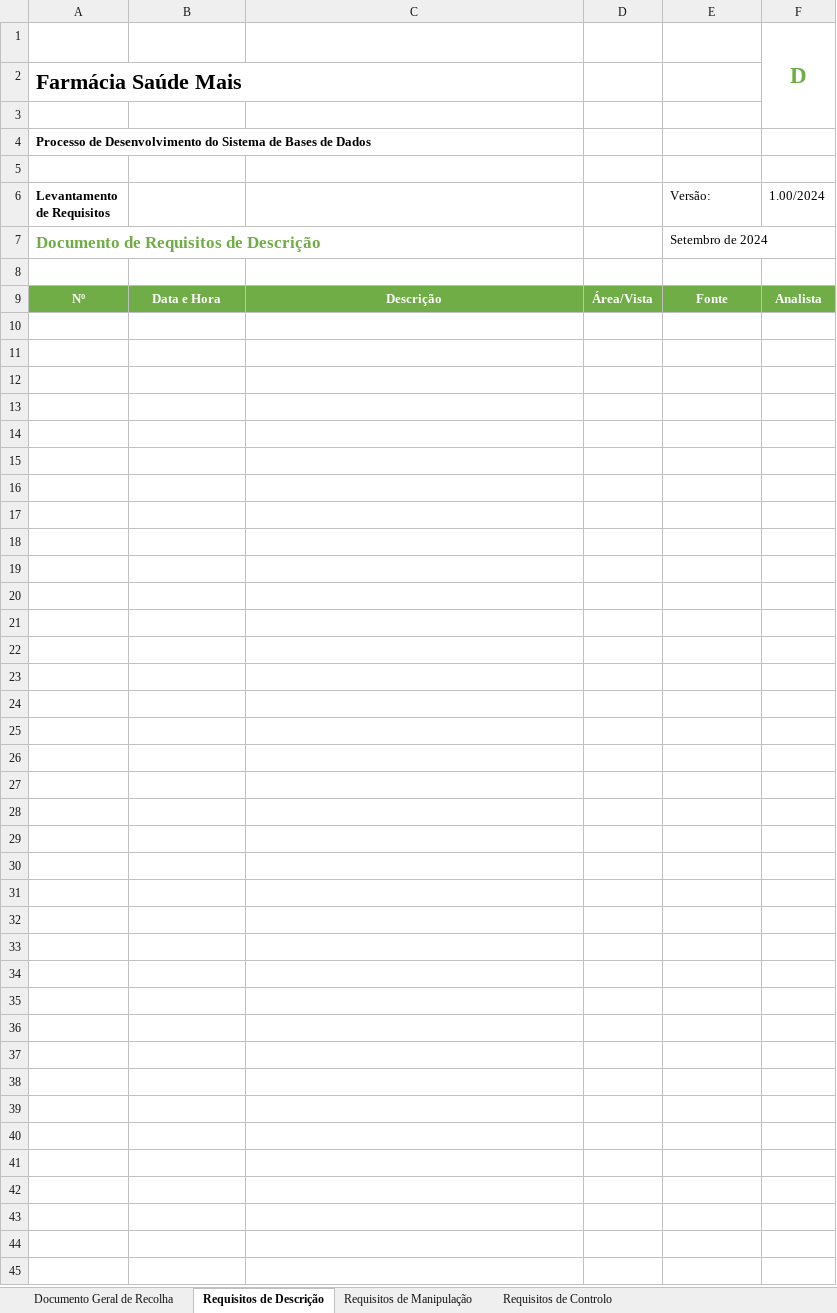
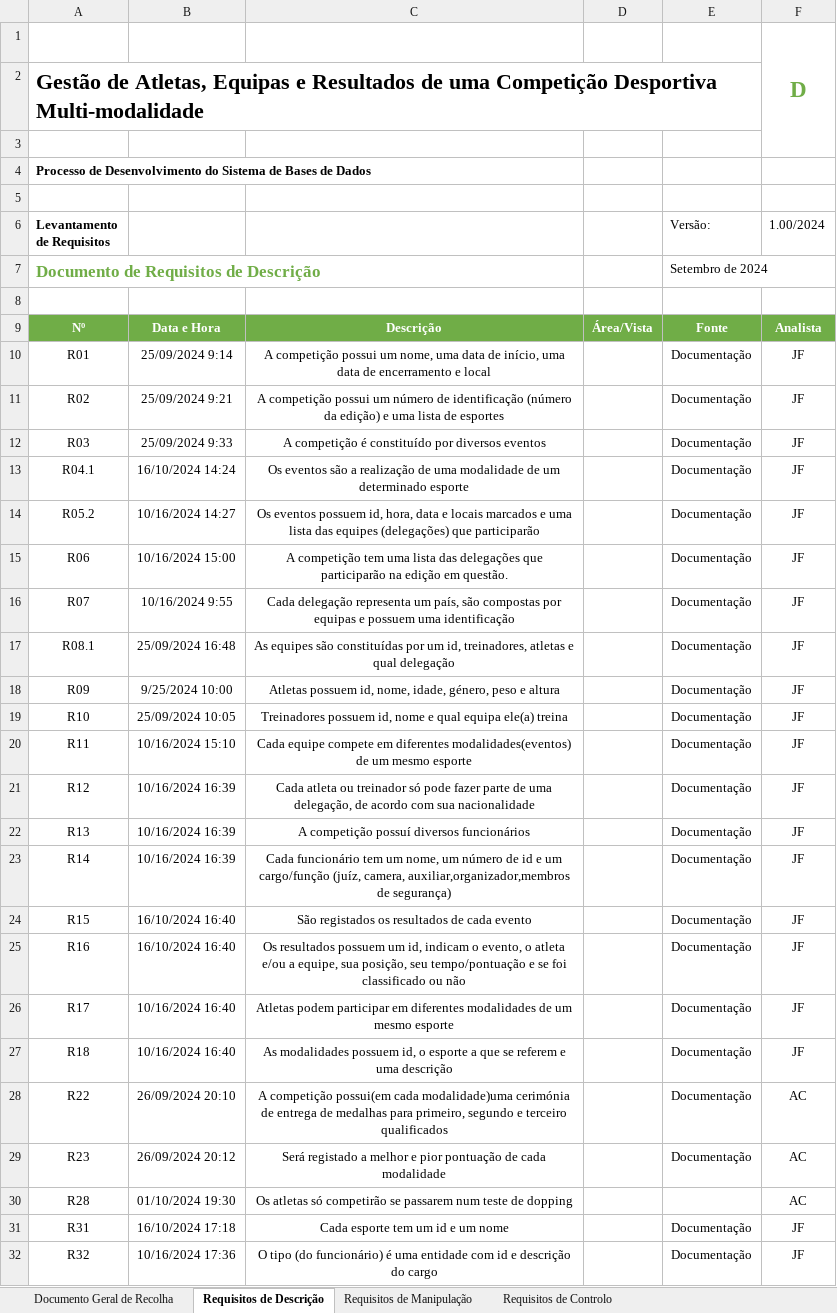
Before and after one commit to Johnny-LCC/Base_de_Dados-TP, an Excel workbook: DocRequisitos.xlsx, sheet Requisitos de Descrição, drawn as a sheet; values as stored, in another font and other column widths than the file's, no borders; the diff names each change by its address in the sheet, - before the commit and + after, or states it on an @@ line.

```diff
--- a/DocRequisitos.xlsx (sheet Requisitos de Descrição)
+++ b/DocRequisitos.xlsx (sheet Requisitos de Descrição)
-A2 (Levantamento de Requisitos): Farmácia Saúde Mais
+A2 (Levantamento de Requisitos): Gestão de Atletas, Equipas e Resultados de uma Competição Desportiva Multi-modalidade
+row 10: R01 | 25/09/2024 9:14 | A competição possui um nome, uma data de início, uma data de encerramento e local |  | Documentação | JF
+row 11: R02 | 25/09/2024 9:21 | A competição possui um número de identificação (número da edição) e uma lista de esportes |  | Documentação | JF
+row 12: R03 | 25/09/2024 9:33 | A competição é constituído por diversos eventos |  | Documentação | JF
+row 13: R04.1 | 16/10/2024 14:24 | Os eventos são a realização de uma modalidade de um determinado esporte |  | Documentação | JF
+row 14: R05.2 | 10/16/2024 14:27 | Os eventos possuem id, hora, data e locais marcados e uma lista das equipes (delegações) que participarão |  | Documentação | JF
+row 15: R06 | 10/16/2024 15:00 | A competição tem uma lista das delegações que participarão na edição em questão. |  | Documentação | JF
+row 16: R07 | 10/16/2024 9:55 | Cada delegação representa um país, são compostas por equipas e possuem uma identificação |  | Documentação | JF
+row 17: R08.1 | 25/09/2024 16:48 | As equipes são constituídas por um id, treinadores, atletas e qual delegação |  | Documentação | JF
+row 18: R09 | 9/25/2024 10:00 | Atletas possuem id, nome, idade, género, peso e altura |  | Documentação | JF
+row 19: R10 | 25/09/2024 10:05 | Treinadores possuem id, nome e qual equipa ele(a) treina |  | Documentação | JF
+row 20: R11 | 10/16/2024 15:10 | Cada equipe compete em diferentes modalidades(eventos) de um mesmo esporte |  | Documentação | JF
+row 21: R12 | 10/16/2024 16:39 | Cada atleta ou treinador só pode fazer parte de uma delegação, de acordo com sua nacionalidade |  | Documentação | JF
+row 22: R13 | 10/16/2024 16:39 | A competição possuí diversos funcionários |  | Documentação | JF
+row 23: R14 | 10/16/2024 16:39 | Cada funcionário tem um nome, um número de id e um cargo/função (juíz, camera, auxiliar,organizador,membros de segurança) |  | Documentação | JF
+row 24: R15 | 16/10/2024 16:40 | São registados os resultados de cada evento |  | Documentação | JF
+row 25: R16 | 16/10/2024 16:40 | Os resultados possuem um id, indicam o evento, o atleta e/ou a equipe, sua posição, seu tempo/pontuação e se foi classificado ou não |  | Documentação | JF
+row 26: R17 | 10/16/2024 16:40 | Atletas podem participar em diferentes modalidades de um mesmo esporte |  | Documentação | JF
+row 27: R18 | 10/16/2024 16:40 | As modalidades possuem id, o esporte a que se referem e uma descrição |  | Documentação | JF
+row 28: R22 | 26/09/2024 20:10 | A competição possui(em cada modalidade)uma cerimónia de entrega de medalhas para primeiro, segundo e terceiro qualificados |  | Documentação | AC
+row 29: R23 | 26/09/2024 20:12 | Será registado a melhor e pior pontuação de cada modalidade |  | Documentação | AC
+row 30: R28 | 01/10/2024 19:30 | Os atletas só competirão se passarem num teste de dopping |  |  | AC
+row 31: R31 | 16/10/2024 17:18 | Cada esporte tem um id e um nome |  | Documentação | JF
+row 32: R32 | 10/16/2024 17:36 | O tipo (do funcionário) é uma entidade com id e descrição do cargo |  | Documentação | JF
```
Also changed, not shown: sheet Documento Geral de Recolha, sheet Requisitos de Manipulação, sheet Requisitos de Controlo.
